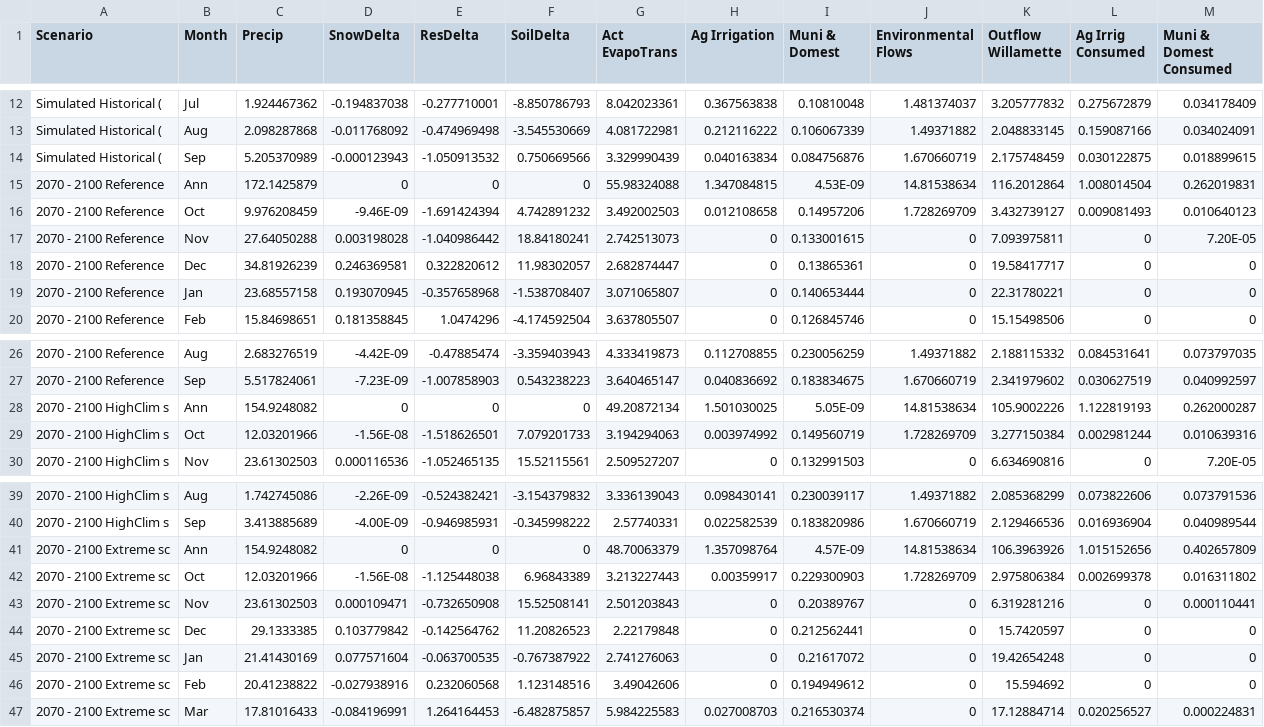
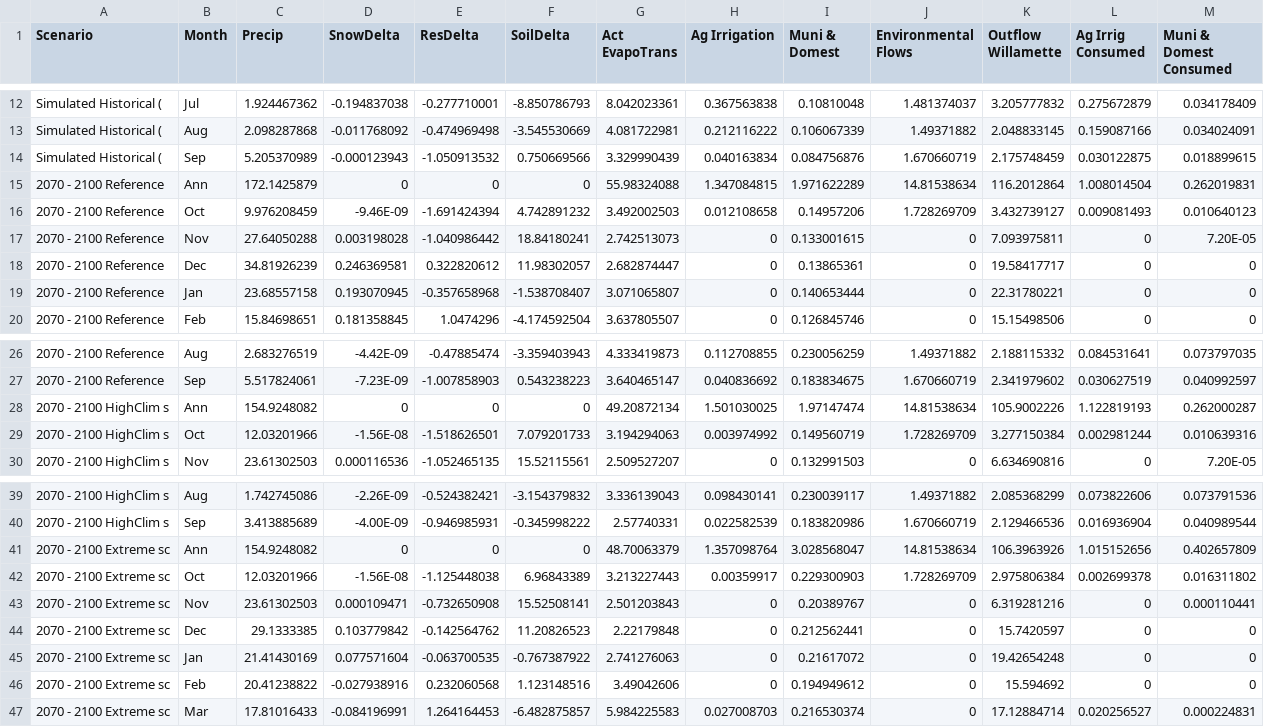
Before and after one commit to marathanman4202/WB-box-diagram, a CSV file: Willamette_water_budget (3.0).csv, drawn as a sheet; only a part is shown, gaps mark what is left out; the diff names each change by its address in the sheet, - before the commit and + after, or states it on an @@ line.

```diff
--- a/Willamette_water_budget (3.0).csv
+++ b/Willamette_water_budget (3.0).csv
-I15 (Muni & Domest): 4.53E-09
+I15 (Muni & Domest): 1.971622289
-I28 (Muni & Domest): 5.05E-09
+I28 (Muni & Domest): 1.97147474
-I41 (Muni & Domest): 4.57E-09
+I41 (Muni & Domest): 3.028568047
```
Also changed, not shown: 2 other files.
